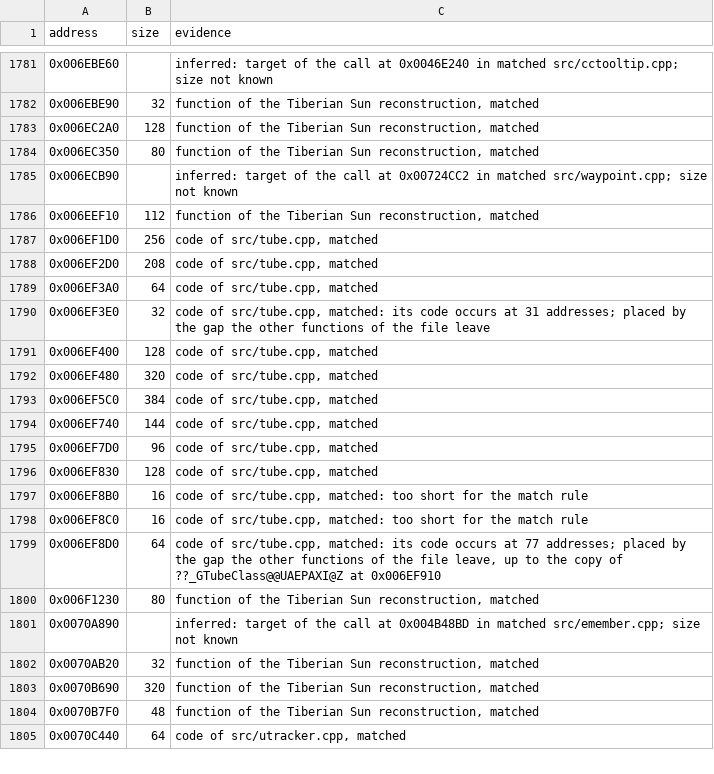
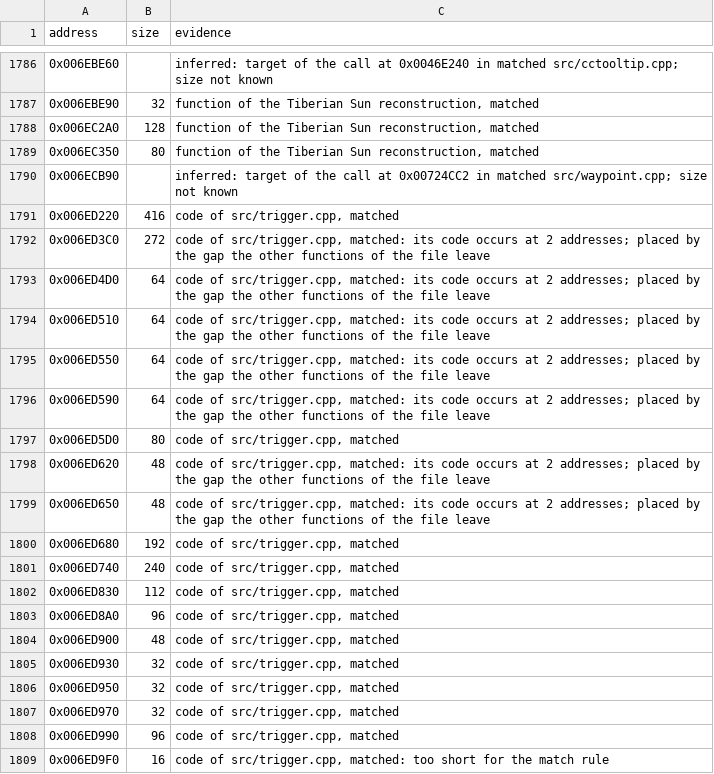
Before and after one commit to mischa85/RedAlert2, a CSV file: config/ra2-1.006/functions.csv, drawn as a sheet; only a part is shown, gaps mark what is left out; the shorter side is filled out with more unchanged rows; the diff covers the shown part only; the diff names each change by its address in the sheet, - before the commit and + after, or states it on an @@ line.

Commit message:
Match trigger.cpp

```diff
--- a/config/ra2-1.006/functions.csv
+++ b/config/ra2-1.006/functions.csv
+row 1791: 0x006ED220 | 416 | code of src/trigger.cpp, matched
+row 1792: 0x006ED3C0 | 272 | code of src/trigger.cpp, matched: its code occurs at 2 addresses; placed by the gap the other functions of the file leave
+row 1793: 0x006ED4D0 | 64 | code of src/trigger.cpp, matched: its code occurs at 2 addresses; placed by the gap the other functions of the file leave
+row 1794: 0x006ED510 | 64 | code of src/trigger.cpp, matched: its code occurs at 2 addresses; placed by the gap the other functions of the file leave
+row 1795: 0x006ED550 | 64 | code of src/trigger.cpp, matched: its code occurs at 2 addresses; placed by the gap the other functions of the file leave
+row 1796: 0x006ED590 | 64 | code of src/trigger.cpp, matched: its code occurs at 2 addresses; placed by the gap the other functions of the file leave
+row 1797: 0x006ED5D0 | 80 | code of src/trigger.cpp, matched
+row 1798: 0x006ED620 | 48 | code of src/trigger.cpp, matched: its code occurs at 2 addresses; placed by the gap the other functions of the file leave
+row 1799: 0x006ED650 | 48 | code of src/trigger.cpp, matched: its code occurs at 2 addresses; placed by the gap the other functions of the file leave
+row 1800: 0x006ED680 | 192 | code of src/trigger.cpp, matched
+row 1801: 0x006ED740 | 240 | code of src/trigger.cpp, matched
+row 1802: 0x006ED830 | 112 | code of src/trigger.cpp, matched
+row 1803: 0x006ED8A0 | 96 | code of src/trigger.cpp, matched
+row 1804: 0x006ED900 | 48 | code of src/trigger.cpp, matched
+row 1805: 0x006ED930 | 32 | code of src/trigger.cpp, matched
+row 1806: 0x006ED950 | 32 | code of src/trigger.cpp, matched
+row 1807: 0x006ED970 | 32 | code of src/trigger.cpp, matched
+row 1808: 0x006ED990 | 96 | code of src/trigger.cpp, matched
+row 1809: 0x006ED9F0 | 16 | code of src/trigger.cpp, matched: too short for the match rule
```
Also changed, not shown: 17 added rows elsewhere in this file, config/ra2-1.006/modules.csv, 1 other file.
